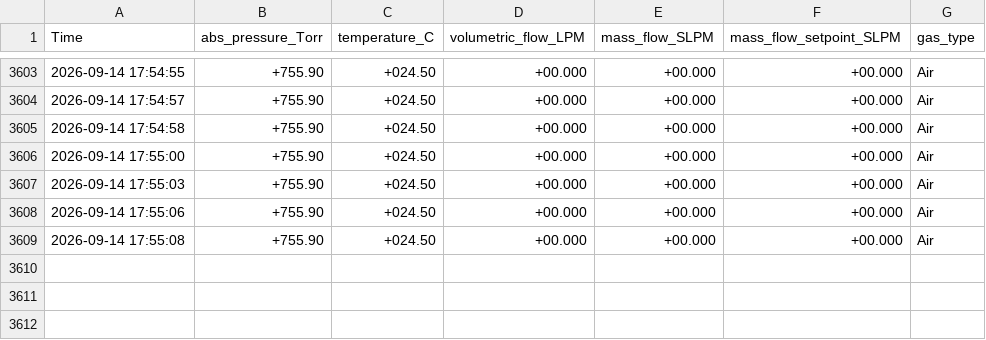
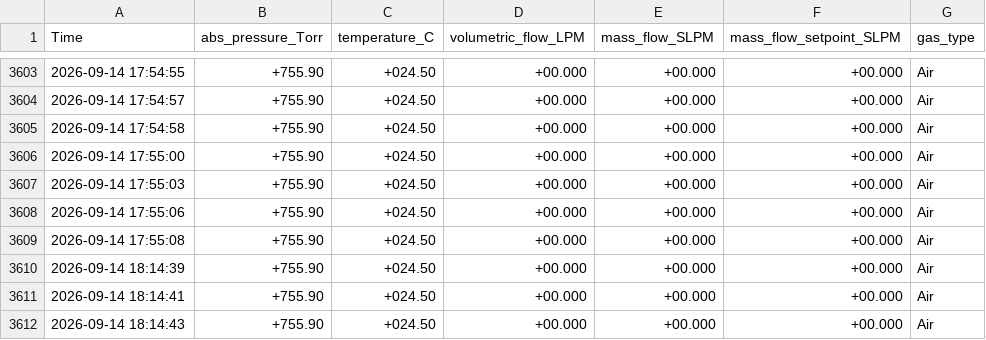
Before and after one commit to aleczanderpaul/40L-run-control, a CSV file: alicat_gas_inlet_log.csv, drawn as a sheet; only a part is shown, gaps mark what is left out; the diff names each change by its address in the sheet, - before the commit and + after, or states it on an @@ line.

```diff
--- a/alicat_gas_inlet_log.csv
+++ b/alicat_gas_inlet_log.csv
+row 3610: 2026-09-14 18:14:39 | +755.90 | +024.50 | +00.000 | +00.000 | +00.000 | Air
+row 3611: 2026-09-14 18:14:41 | +755.90 | +024.50 | +00.000 | +00.000 | +00.000 | Air
+row 3612: 2026-09-14 18:14:43 | +755.90 | +024.50 | +00.000 | +00.000 | +00.000 | Air
```
Also changed, not shown: alicat_filter_line_log.csv, 2 other files.
